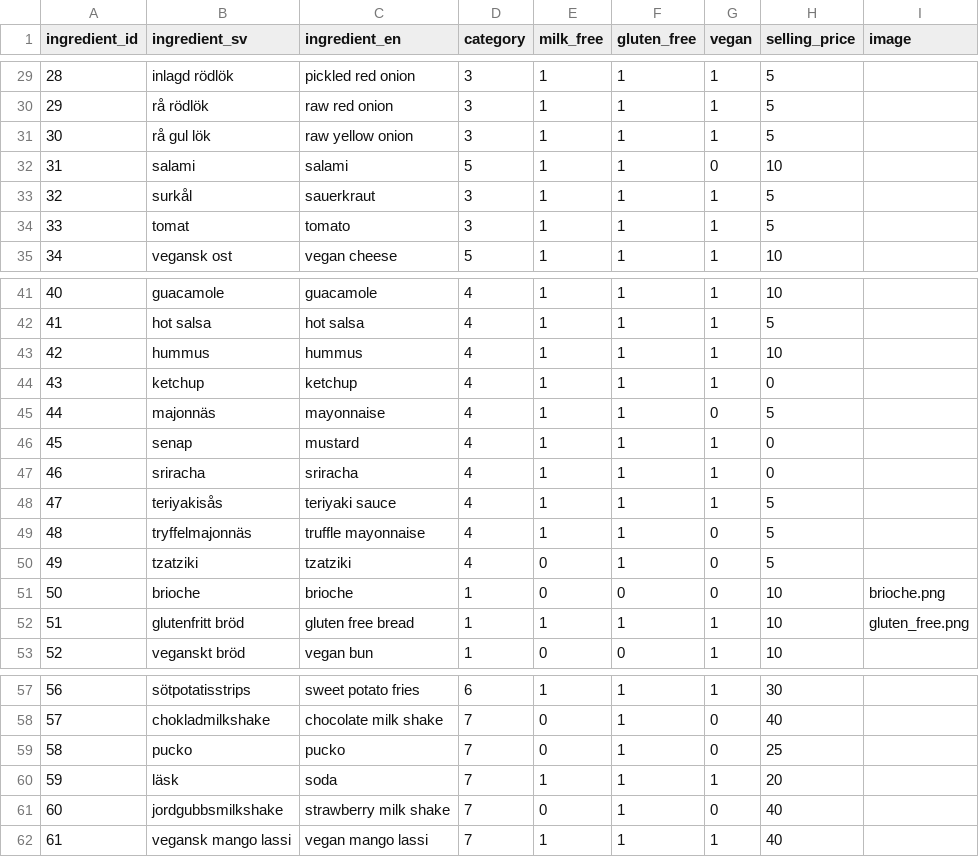
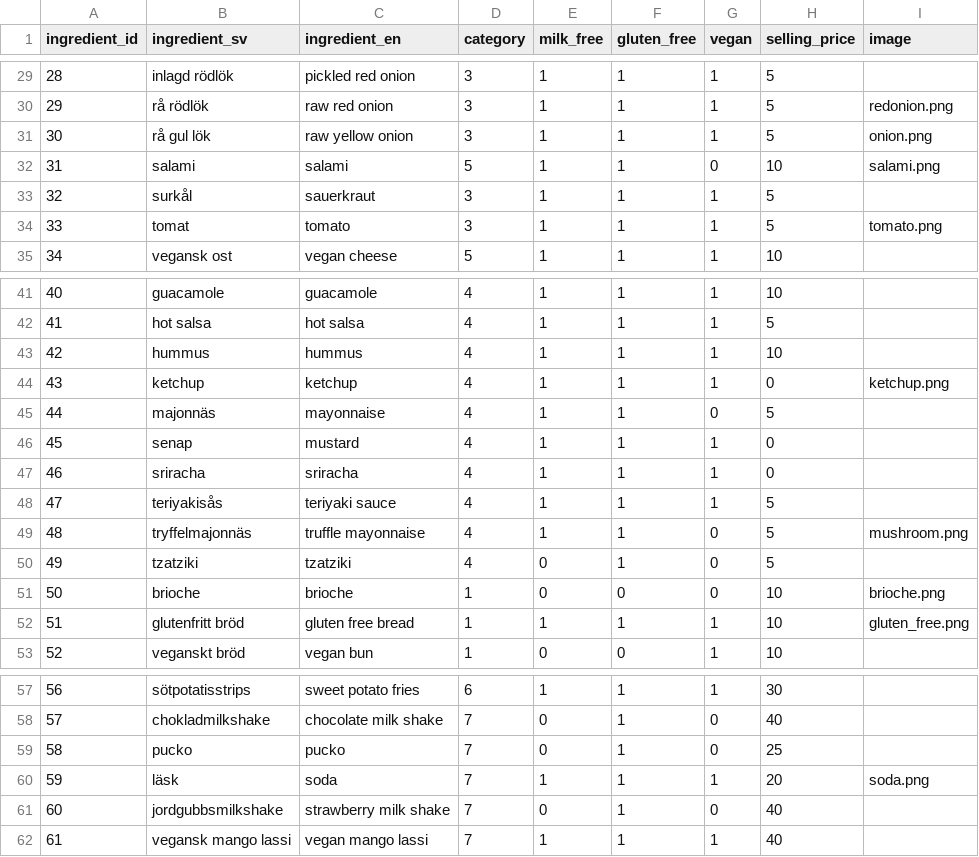
Before and after one commit to elinlb/burger-skeleton, a CSV file: data/ingredients.csv, drawn as a sheet; only a part is shown, gaps mark what is left out; the diff covers the shown part only.

```diff
--- a/data/ingredients.csv
+++ b/data/ingredients.csv
@@ -29,7 +29,7 @@ ingredient_id,ingredient_sv,ingredient_en,category,milk_free,gluten_free,vegan,s
 28,inlagd rödlök,pickled red onion,3,1,1,1,5,
-29,rå rödlök,raw red onion,3,1,1,1,5,
-30,rå gul lök,raw yellow onion,3,1,1,1,5,
-31,salami,salami,5,1,1,0,10,
+29,rå rödlök,raw red onion,3,1,1,1,5,redonion.png
+30,rå gul lök,raw yellow onion,3,1,1,1,5,onion.png
+31,salami,salami,5,1,1,0,10,salami.png
 32,surkål,sauerkraut,3,1,1,1,5,
-33,tomat,tomato,3,1,1,1,5,
+33,tomat,tomato,3,1,1,1,5,tomato.png
 34,vegansk ost,vegan cheese,5,1,1,1,10,
@@ -43,3 +43,3 @@ ingredient_id,ingredient_sv,ingredient_en,category,milk_free,gluten_free,vegan,s
 42,hummus,hummus,4,1,1,1,10,
-43,ketchup,ketchup,4,1,1,1,0,
+43,ketchup,ketchup,4,1,1,1,0,ketchup.png
 44,majonnäs,mayonnaise,4,1,1,0,5,
@@ -48,3 +48,3 @@ ingredient_id,ingredient_sv,ingredient_en,category,milk_free,gluten_free,vegan,s
 47,teriyakisås,teriyaki sauce,4,1,1,1,5,
-48,tryffelmajonnäs,truffle mayonnaise,4,1,1,0,5,
+48,tryffelmajonnäs,truffle mayonnaise,4,1,1,0,5,mushroom.png
 49,tzatziki,tzatziki,4,0,1,0,5,
@@ -59,3 +59,3 @@ ingredient_id,ingredient_sv,ingredient_en,category,milk_free,gluten_free,vegan,s
 58,pucko,pucko,7,0,1,0,25,
-59,läsk,soda,7,1,1,1,20,
+59,läsk,soda,7,1,1,1,20,soda.png
 60,jordgubbsmilkshake,strawberry milk shake,7,0,1,0,40,
```
Also changed, not shown: 24 edited cells elsewhere in this file, 23 other files.
